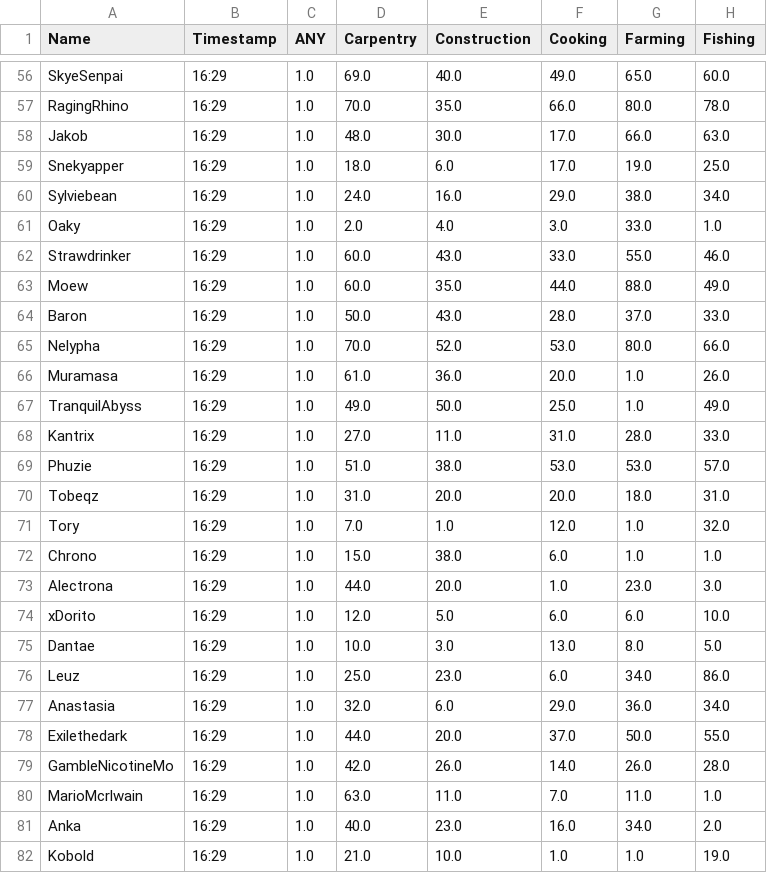
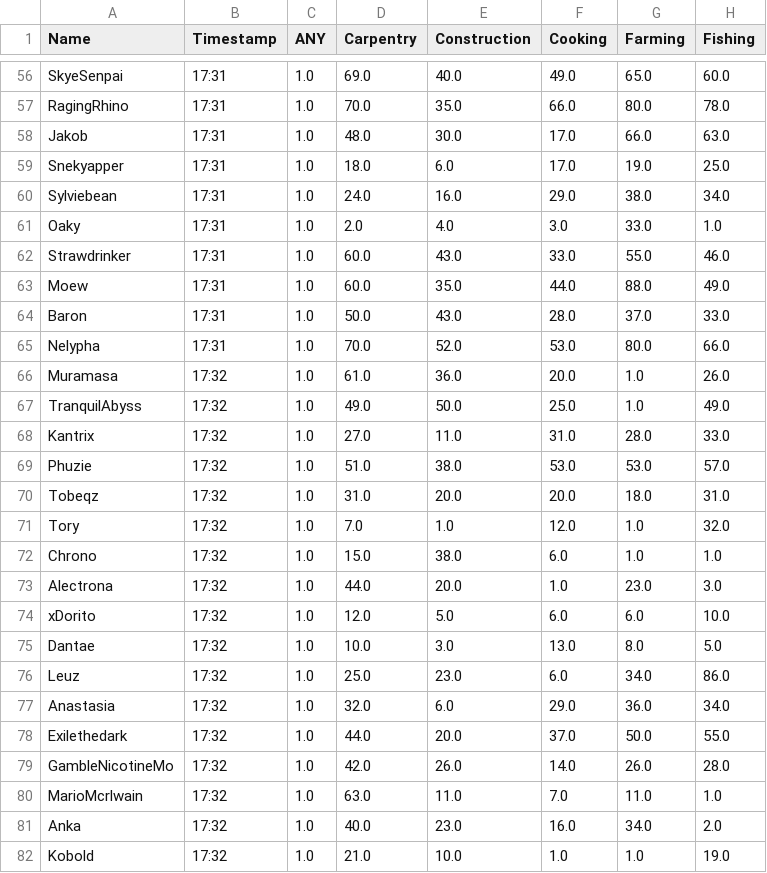
Before and after one commit to Ejem0724/Ejem0724.github.io, a CSV file: legion_live_stats.csv, drawn as a sheet; only a part is shown, gaps mark what is left out; the diff covers the shown part only; the diff names each change by its address in the sheet, - before the commit and + after, or states it on an @@ line.

```diff
--- a/legion_live_stats.csv
+++ b/legion_live_stats.csv
-B56:B65 (Timestamp): 16:29
+B56:B65 (Timestamp): 17:31
-B66:B82 (Timestamp): 16:29
+B66:B82 (Timestamp): 17:32
```
Also changed, not shown: 94 edited cells elsewhere in this file, 1 other file.
